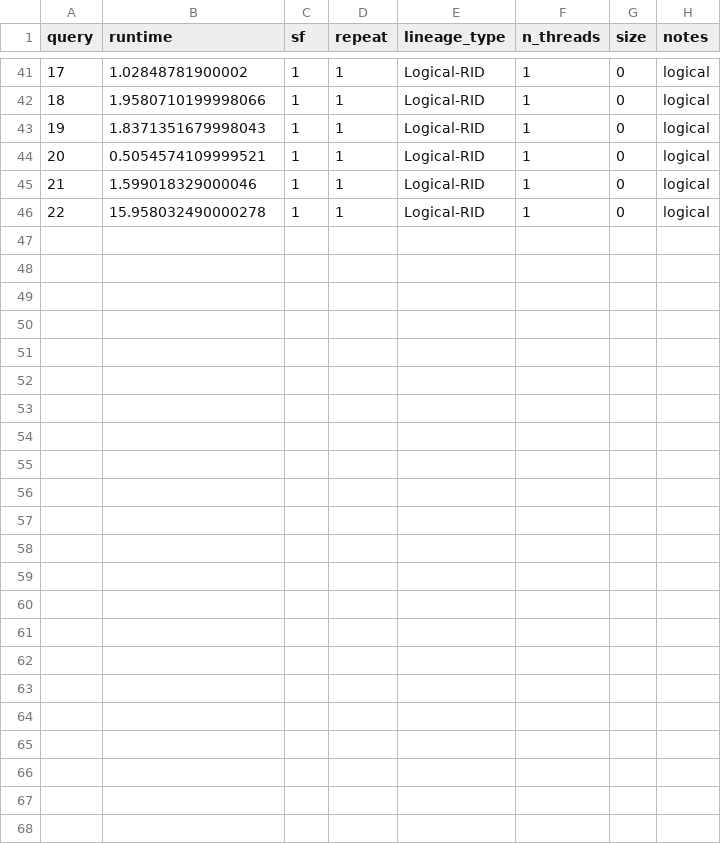
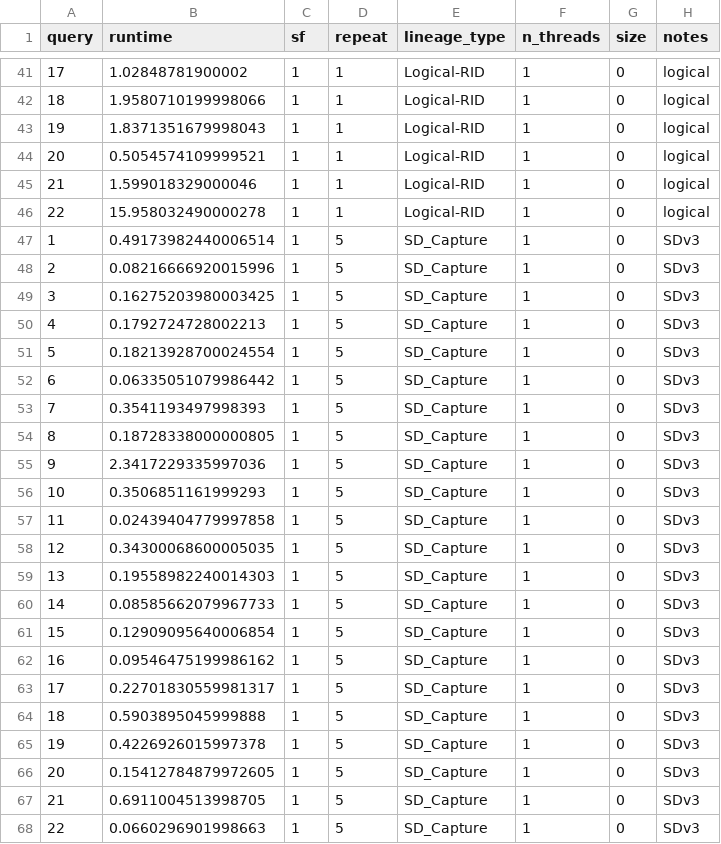
Before and after one commit to haneensa/SD_benchmark, a CSV file: eval_results/tpch_benchmark_capture.csv, drawn as a sheet; only a part is shown, gaps mark what is left out; the diff names each change by its address in the sheet, - before the commit and + after, or states it on an @@ line.

Commit message:
update

```diff
--- a/eval_results/tpch_benchmark_capture.csv
+++ b/eval_results/tpch_benchmark_capture.csv
+row 47: 1 | 0.49173982440006514 | 1 | 5 | SD_Capture | 1 | 0 | SDv3
+row 48: 2 | 0.08216666920015996 | 1 | 5 | SD_Capture | 1 | 0 | SDv3
+row 49: 3 | 0.16275203980003425 | 1 | 5 | SD_Capture | 1 | 0 | SDv3
+row 50: 4 | 0.1792724728002213 | 1 | 5 | SD_Capture | 1 | 0 | SDv3
+row 51: 5 | 0.18213928700024554 | 1 | 5 | SD_Capture | 1 | 0 | SDv3
+row 52: 6 | 0.06335051079986442 | 1 | 5 | SD_Capture | 1 | 0 | SDv3
+row 53: 7 | 0.3541193497998393 | 1 | 5 | SD_Capture | 1 | 0 | SDv3
+row 54: 8 | 0.18728338000000805 | 1 | 5 | SD_Capture | 1 | 0 | SDv3
+row 55: 9 | 2.3417229335997036 | 1 | 5 | SD_Capture | 1 | 0 | SDv3
+row 56: 10 | 0.3506851161999293 | 1 | 5 | SD_Capture | 1 | 0 | SDv3
+row 57: 11 | 0.02439404779997858 | 1 | 5 | SD_Capture | 1 | 0 | SDv3
+row 58: 12 | 0.34300068600005035 | 1 | 5 | SD_Capture | 1 | 0 | SDv3
+row 59: 13 | 0.19558982240014303 | 1 | 5 | SD_Capture | 1 | 0 | SDv3
+row 60: 14 | 0.08585662079967733 | 1 | 5 | SD_Capture | 1 | 0 | SDv3
+row 61: 15 | 0.12909095640006854 | 1 | 5 | SD_Capture | 1 | 0 | SDv3
+row 62: 16 | 0.09546475199986162 | 1 | 5 | SD_Capture | 1 | 0 | SDv3
+row 63: 17 | 0.22701830559981317 | 1 | 5 | SD_Capture | 1 | 0 | SDv3
+row 64: 18 | 0.5903895045999888 | 1 | 5 | SD_Capture | 1 | 0 | SDv3
+row 65: 19 | 0.4226926015997378 | 1 | 5 | SD_Capture | 1 | 0 | SDv3
+row 66: 20 | 0.15412784879972605 | 1 | 5 | SD_Capture | 1 | 0 | SDv3
+row 67: 21 | 0.6911004513998705 | 1 | 5 | SD_Capture | 1 | 0 | SDv3
+row 68: 22 | 0.0660296901998663 | 1 | 5 | SD_Capture | 1 | 0 | SDv3
```
